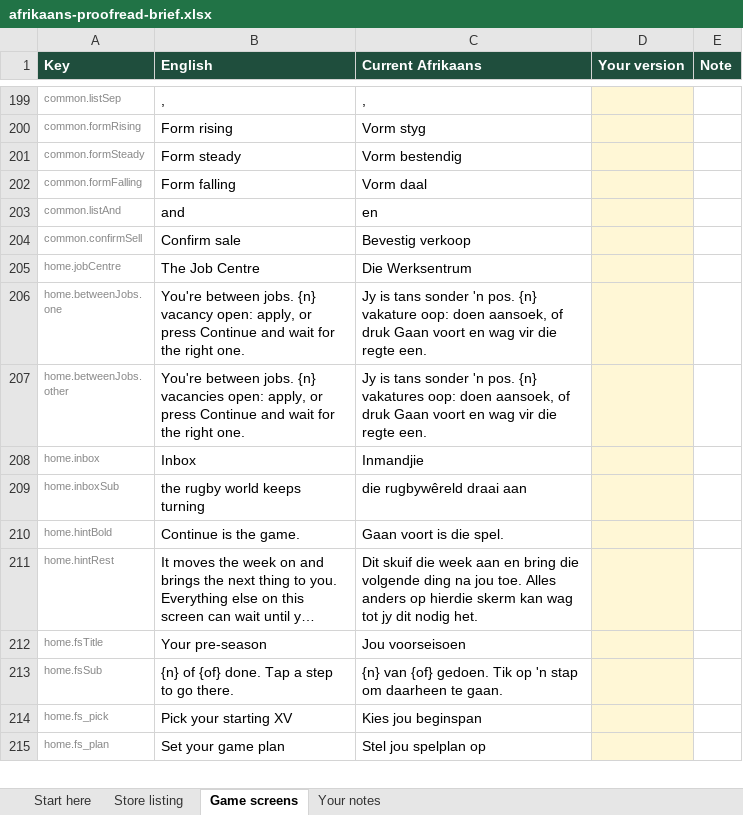
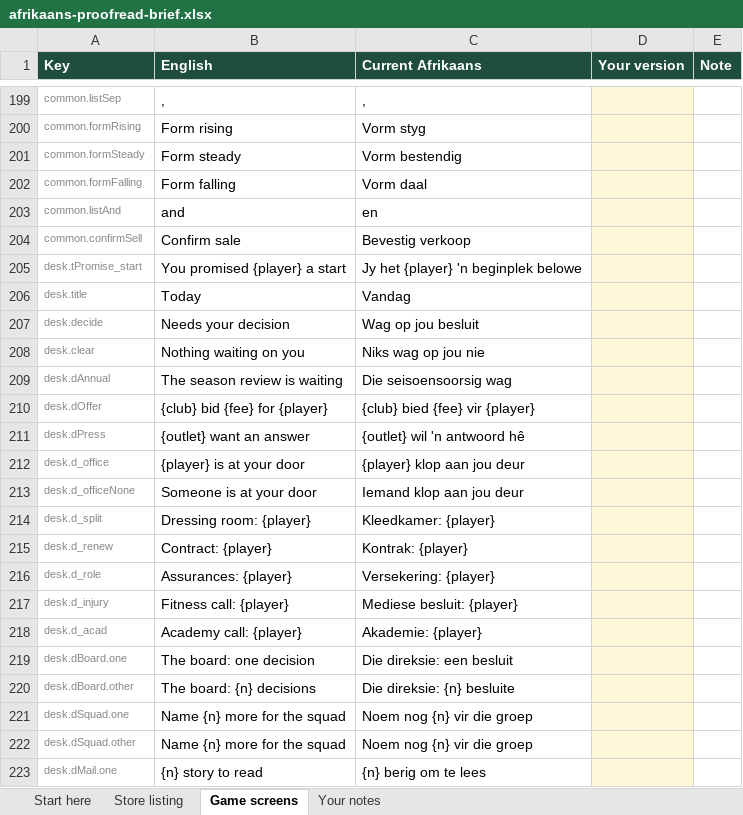
Before and after one commit to craigjswayne-cyber/Game, an Excel workbook: docs/afrikaans-review/afrikaans-proofread-brief.xlsx, sheet Game screens, drawn as a sheet; only a part is shown, gaps mark what is left out; the shorter side is filled out with more unchanged rows; long unchanged cells end in …; values as stored, in another font and other column widths than the file's, no borders; the diff covers the shown part only; the diff names each change by its address in the sheet, - before the commit and + after, or states it on an @@ line.

```diff
--- a/docs/afrikaans-review/afrikaans-proofread-brief.xlsx (sheet Game screens)
+++ b/docs/afrikaans-review/afrikaans-proofread-brief.xlsx (sheet Game screens)
+row 205: desk.tPromise_start | You promised {player} a start | Jy het {player} 'n beginplek belowe
+row 206: desk.title | Today | Vandag
+row 207: desk.decide | Needs your decision | Wag op jou besluit
+row 208: desk.clear | Nothing waiting on you | Niks wag op jou nie
+row 209: desk.dAnnual | The season review is waiting | Die seisoensoorsig wag
+row 210: desk.dOffer | {club} bid {fee} for {player} | {club} bied {fee} vir {player}
+row 211: desk.dPress | {outlet} want an answer | {outlet} wil 'n antwoord hê
+row 212: desk.d_office | {player} is at your door | {player} klop aan jou deur
+row 213: desk.d_officeNone | Someone is at your door | Iemand klop aan jou deur
+row 214: desk.d_split | Dressing room: {player} | Kleedkamer: {player}
+row 215: desk.d_renew | Contract: {player} | Kontrak: {player}
+row 216: desk.d_role | Assurances: {player} | Versekering: {player}
+row 217: desk.d_injury | Fitness call: {player} | Mediese besluit: {player}
+row 218: desk.d_acad | Academy call: {player} | Akademie: {player}
+row 219: desk.dBoard.one | The board: one decision | Die direksie: een besluit
+row 220: desk.dBoard.other | The board: {n} decisions | Die direksie: {n} besluite
+row 221: desk.dSquad.one | Name {n} more for the squad | Noem nog {n} vir die groep
+row 222: desk.dSquad.other | Name {n} more for the squad | Noem nog {n} vir die groep
+row 223: desk.dMail.one | {n} story to read | {n} berig om te lees
```
Also changed, not shown: 105 added rows elsewhere in this sheet, 1 other file.
